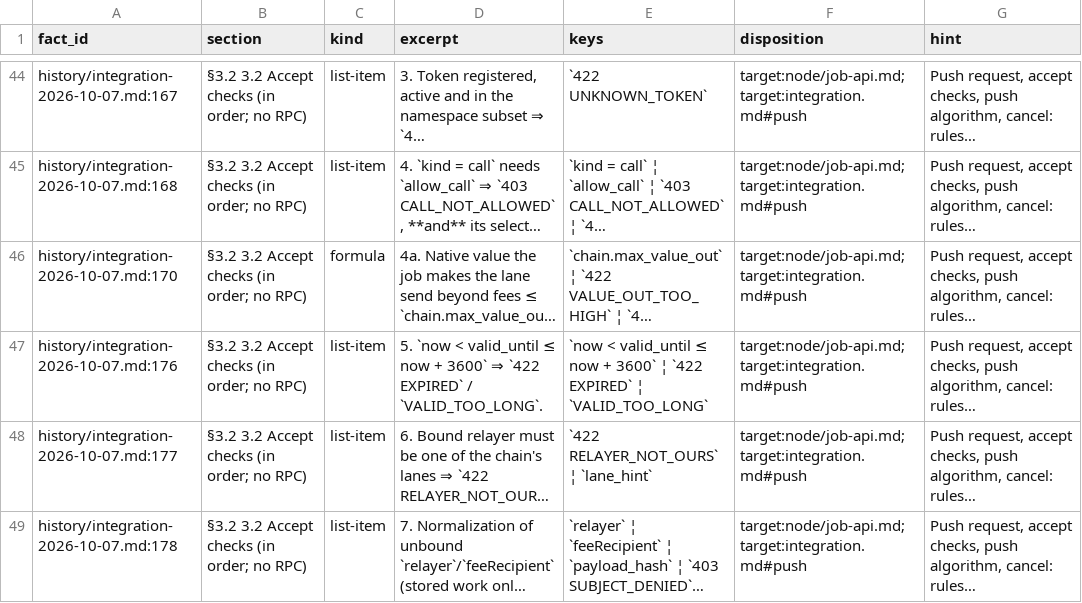
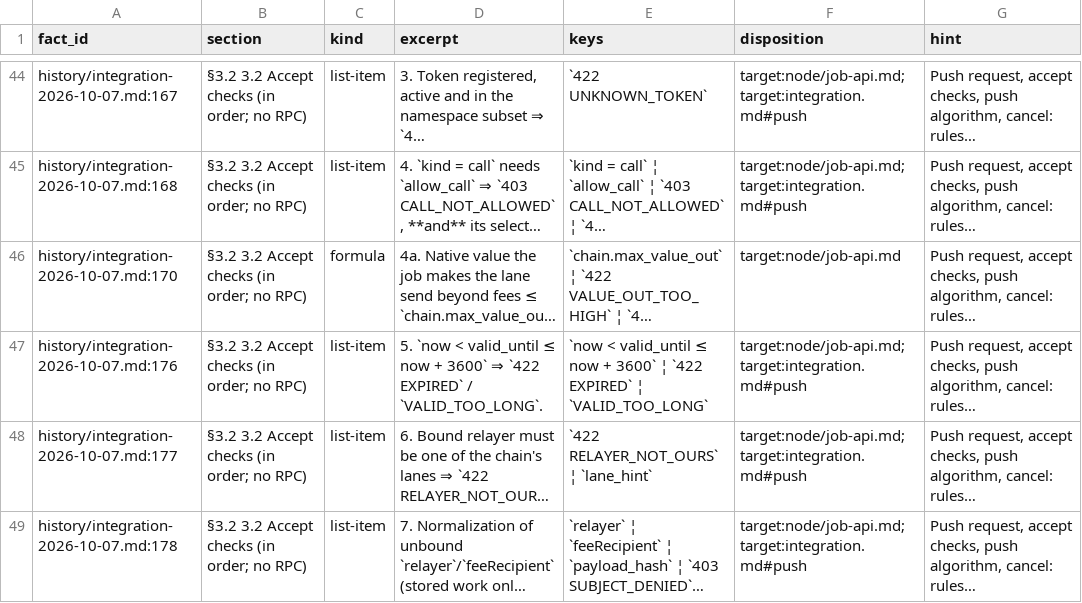
Before and after one commit to dinhduongha/scaas, a TSV file: docs/history/reorg/facts/integration-2026-10-07.tsv, drawn as a sheet; only a part is shown, gaps mark what is left out; long unchanged cells end in …; the diff names each change by its address in the sheet, - before the commit and + after, or states it on an @@ line.

```diff
--- a/docs/history/reorg/facts/integration-2026-10-07.tsv
+++ b/docs/history/reorg/facts/integration-2026-10-07.tsv
-F46 (disposition): target:node/job-api.md;target:integration.md#push
+F46 (disposition): target:node/job-api.md
```
Also changed, not shown: docs/history/dropped-artifacts.tsv, docs/history/reorg/facts/2026-10-06-pq-zether-design.tsv, 12 other files.
